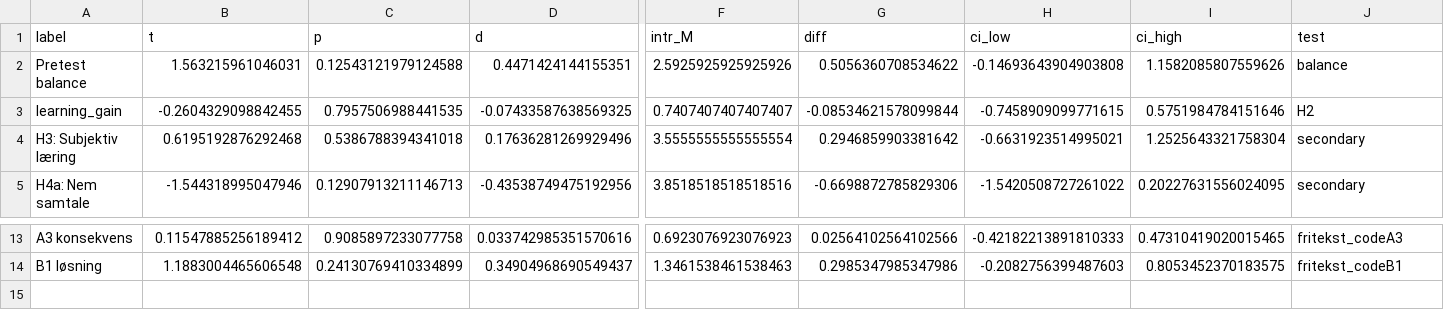
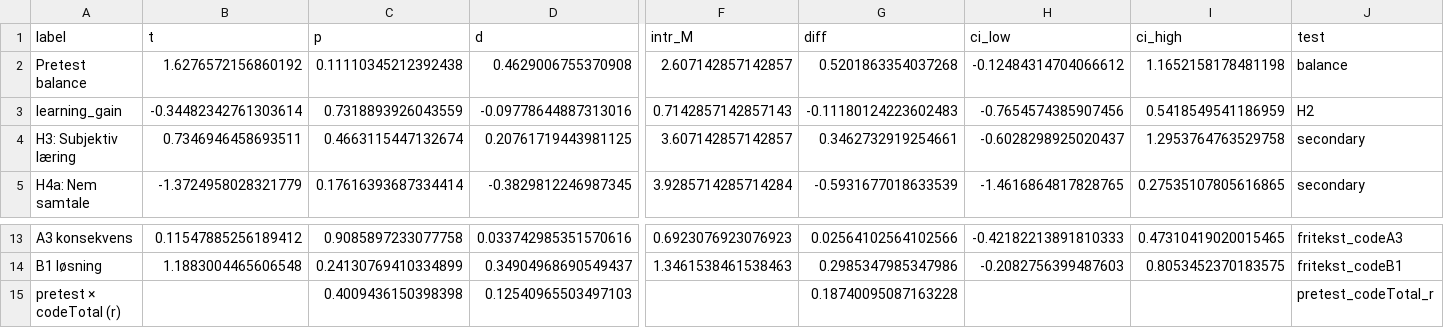
Before and after one commit to MuggenLyng/bachelor-ai-experiment, a CSV file: Analyse/data/processed/results.csv, drawn as a sheet; only a part is shown, gaps mark what is left out; rows hold the shown columns only; the diff covers the shown part only; the diff names each change by its address in the sheet, - before the commit and + after, or states it on an @@ line.

```diff
--- a/Analyse/data/processed/results.csv
+++ b/Analyse/data/processed/results.csv
-B2 (t): 1.563215961046031
+B2 (t): 1.6276572156860192
-C2 (p): 0.12543121979124588
+C2 (p): 0.11110345212392438
-D2 (d): 0.4471424144155351
+D2 (d): 0.4629006755370908
-F2 (intr_M): 2.5925925925925926
+F2 (intr_M): 2.607142857142857
-G2 (diff): 0.5056360708534622
+G2 (diff): 0.5201863354037268
-H2 (ci_low): -0.14693643904903808
+H2 (ci_low): -0.12484314704066612
-I2 (ci_high): 1.1582085807559626
+I2 (ci_high): 1.1652158178481198
-B3 (t): -0.2604329098842455
+B3 (t): -0.34482342761303614
-C3 (p): 0.7957506988441535
+C3 (p): 0.7318893926043559
-D3 (d): -0.07433587638569325
+D3 (d): -0.09778644887313016
-F3 (intr_M): 0.7407407407407407
+F3 (intr_M): 0.7142857142857143
-G3 (diff): -0.08534621578099844
+G3 (diff): -0.11180124223602483
-H3 (ci_low): -0.7458909099771615
+H3 (ci_low): -0.7654574385907456
-I3 (ci_high): 0.5751984784151646
+I3 (ci_high): 0.5418549541186959
-B4 (t): 0.6195192876292468
+B4 (t): 0.7346946458693511
-C4 (p): 0.5386788394341018
+C4 (p): 0.4663115447132674
-D4 (d): 0.17636281269929496
+D4 (d): 0.20761719443981125
-F4 (intr_M): 3.5555555555555554
+F4 (intr_M): 3.607142857142857
-G4 (diff): 0.2946859903381642
+G4 (diff): 0.3462732919254661
-H4 (ci_low): -0.6631923514995021
+H4 (ci_low): -0.6028298925020437
-I4 (ci_high): 1.2525643321758304
+I4 (ci_high): 1.2953764763529758
-B5 (t): -1.544318995047946
+B5 (t): -1.3724958028321779
-C5 (p): 0.12907913211146713
+C5 (p): 0.17616393687334414
-D5 (d): -0.43538749475192956
+D5 (d): -0.3829812246987345
-F5 (intr_M): 3.8518518518518516
+F5 (intr_M): 3.9285714285714284
-G5 (diff): -0.6698872785829306
+G5 (diff): -0.5931677018633539
-H5 (ci_low): -1.5420508727261022
+H5 (ci_low): -1.4616864817828765
-I5 (ci_high): 0.20227631556024095
+I5 (ci_high): 0.27535107805616865
+row 15: pretest × codeTotal (r) |  | 0.4009436150398398 | 0.12540965503497103 |  | 0.18740095087163228 |  |  | pretest_codeTotal_r
```
Also changed, not shown: 28 edited cells elsewhere in this file, Analyse/data/clean/clean_all.csv, Analyse/data/clean/clean_complete.csv, 12 other files.
